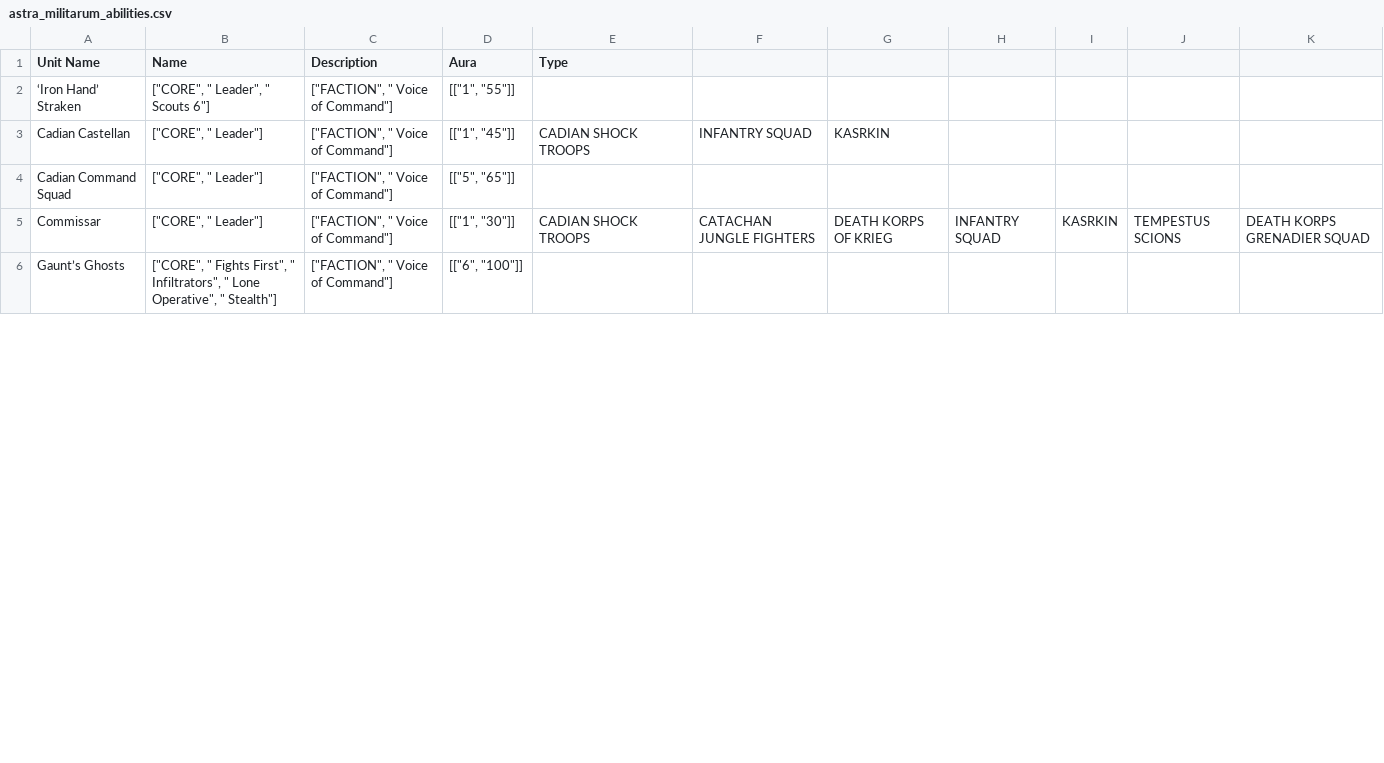
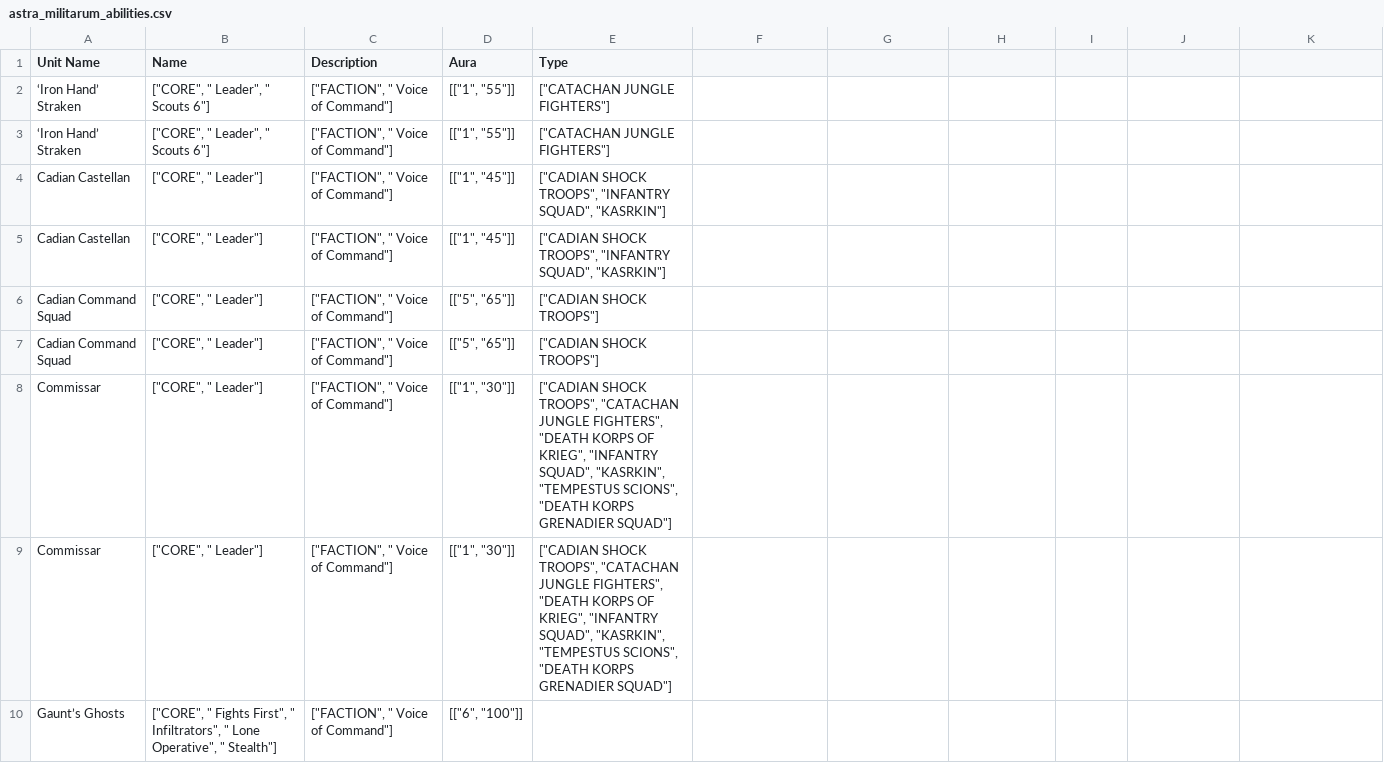
Before and after one commit to jacobhoffmann257/Army-Stat-Wiki, a CSV file: lib/sample_data/astra_militarum_abilities.csv, drawn as a sheet; only a part is shown; the diff covers the shown part only.

```diff
--- a/lib/sample_data/astra_militarum_abilities.csv
+++ b/lib/sample_data/astra_militarum_abilities.csv
@@ -1,6 +1,10 @@
 Unit Name,Name,Description,Aura,Type
-‘Iron Hand’ Straken,"[""CORE"", "" Leader"", "" Scouts 6""]","[""FACTION"", "" Voice of Command""]","[[""1"", ""55""]]"
-Cadian Castellan,"[""CORE"", "" Leader""]","[""FACTION"", "" Voice of Command""]","[[""1"", ""45""]]",CADIAN SHOCK TROOPS,INFANTRY SQUAD,KASRKIN
-Cadian Command Squad,"[""CORE"", "" Leader""]","[""FACTION"", "" Voice of Command""]","[[""5"", ""65""]]"
-Commissar,"[""CORE"", "" Leader""]","[""FACTION"", "" Voice of Command""]","[[""1"", ""30""]]",CADIAN SHOCK TROOPS,CATACHAN JUNGLE FIGHTERS,DEATH KORPS OF KRIEG,INFANTRY SQUAD,KASRKIN,TEMPESTUS SCIONS,DEATH KORPS GRENADIER SQUAD
+‘Iron Hand’ Straken,"[""CORE"", "" Leader"", "" Scouts 6""]","[""FACTION"", "" Voice of Command""]","[[""1"", ""55""]]","[""CATACHAN JUNGLE FIGHTERS""]"
+‘Iron Hand’ Straken,"[""CORE"", "" Leader"", "" Scouts 6""]","[""FACTION"", "" Voice of Command""]","[[""1"", ""55""]]","[""CATACHAN JUNGLE FIGHTERS""]"
+Cadian Castellan,"[""CORE"", "" Leader""]","[""FACTION"", "" Voice of Command""]","[[""1"", ""45""]]","[""CADIAN SHOCK TROOPS"", ""INFANTRY SQUAD"", ""KASRKIN""]"
+Cadian Castellan,"[""CORE"", "" Leader""]","[""FACTION"", "" Voice of Command""]","[[""1"", ""45""]]","[""CADIAN SHOCK TROOPS"", ""INFANTRY SQUAD"", ""KASRKIN""]"
+Cadian Command Squad,"[""CORE"", "" Leader""]","[""FACTION"", "" Voice of Command""]","[[""5"", ""65""]]","[""CADIAN SHOCK TROOPS""]"
+Cadian Command Squad,"[""CORE"", "" Leader""]","[""FACTION"", "" Voice of Command""]","[[""5"", ""65""]]","[""CADIAN SHOCK TROOPS""]"
+Commissar,"[""CORE"", "" Leader""]","[""FACTION"", "" Voice of Command""]","[[""1"", ""30""]]","[""CADIAN SHOCK TROOPS"", ""CATACHAN JUNGLE FIGHTERS"", ""DEATH KORPS OF KRIEG"", ""INFANTRY SQUAD"", ""KASRKIN"", ""TEMPESTUS SCIONS"", ""DEATH KORPS GRENADIER SQUAD""]"
+Commissar,"[""CORE"", "" Leader""]","[""FACTION"", "" Voice of Command""]","[[""1"", ""30""]]","[""CADIAN SHOCK TROOPS"", ""CATACHAN JUNGLE FIGHTERS"", ""DEATH KORPS OF KRIEG"", ""INFANTRY SQUAD"", ""KASRKIN"", ""TEMPESTUS SCIONS"", ""DEATH KORPS GRENADIER SQUAD""]"
 Gaunt’s Ghosts,"[""CORE"", "" Fights First"", "" Infiltrators"", "" Lone Operative"", "" Stealth""]","[""FACTION"", "" Voice of Command""]","[[""6"", ""100""]]"
```
Also changed, not shown: 12 added rows and 45 edited cells elsewhere in this file, lib/sample_data/tyranids_abilities.csv, 2 other files.
